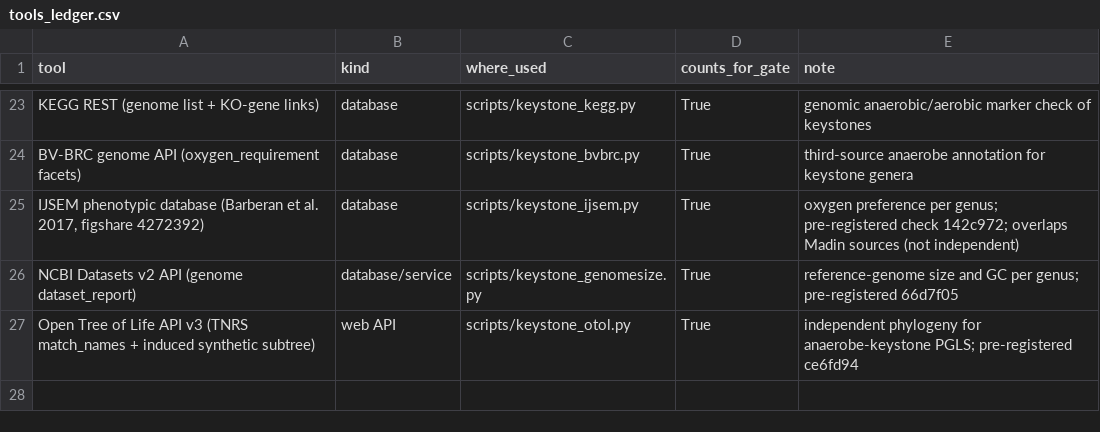
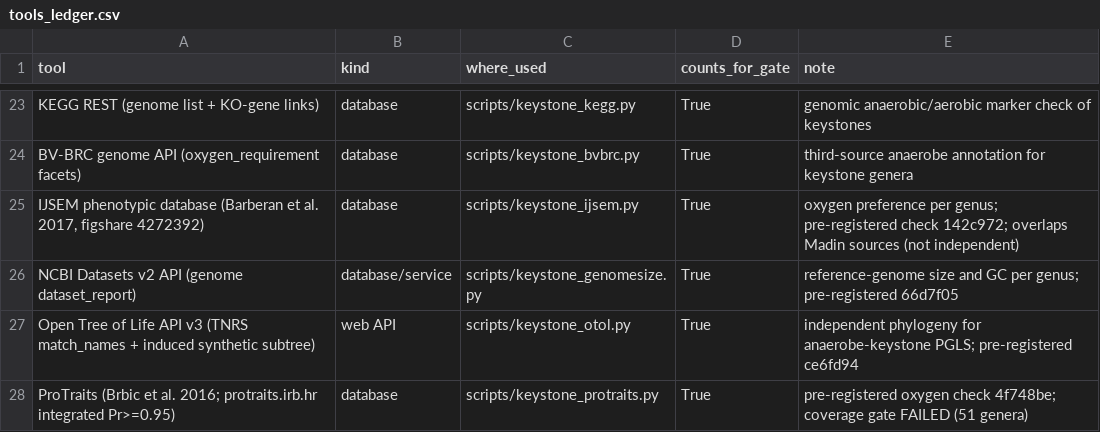
Before and after one commit to uditakankananonononono/mega27-04-microbiome-twin, a CSV file: results/tools_ledger.csv, drawn as a sheet; only a part is shown, gaps mark what is left out.

Commit message:
Tool 22 ProTraits: pre-registered gate FAILED (51 genera < 100); rho 0.057 p=0.35 on matched subset; recorded as negative; tools 22

```diff
--- a/results/tools_ledger.csv
+++ b/results/tools_ledger.csv
@@ -27 +27,2 @@ NCBI Datasets v2 API (genome dataset_report),database/service,scripts/keystone_g
 Open Tree of Life API v3 (TNRS match_names + induced synthetic subtree),web API,scripts/keystone_otol.py,True,independent phylogeny for anaerobe-keystone PGLS; pre-registered ce6fd94
+ProTraits (Brbic et al. 2016; protraits.irb.hr integrated Pr>=0.95),database,scripts/keystone_protraits.py,True,pre-registered oxygen check 4f748be; coverage gate FAILED (51 genera)
```
Also changed, not shown: results/datasets_ledger.csv, 4 other files.
